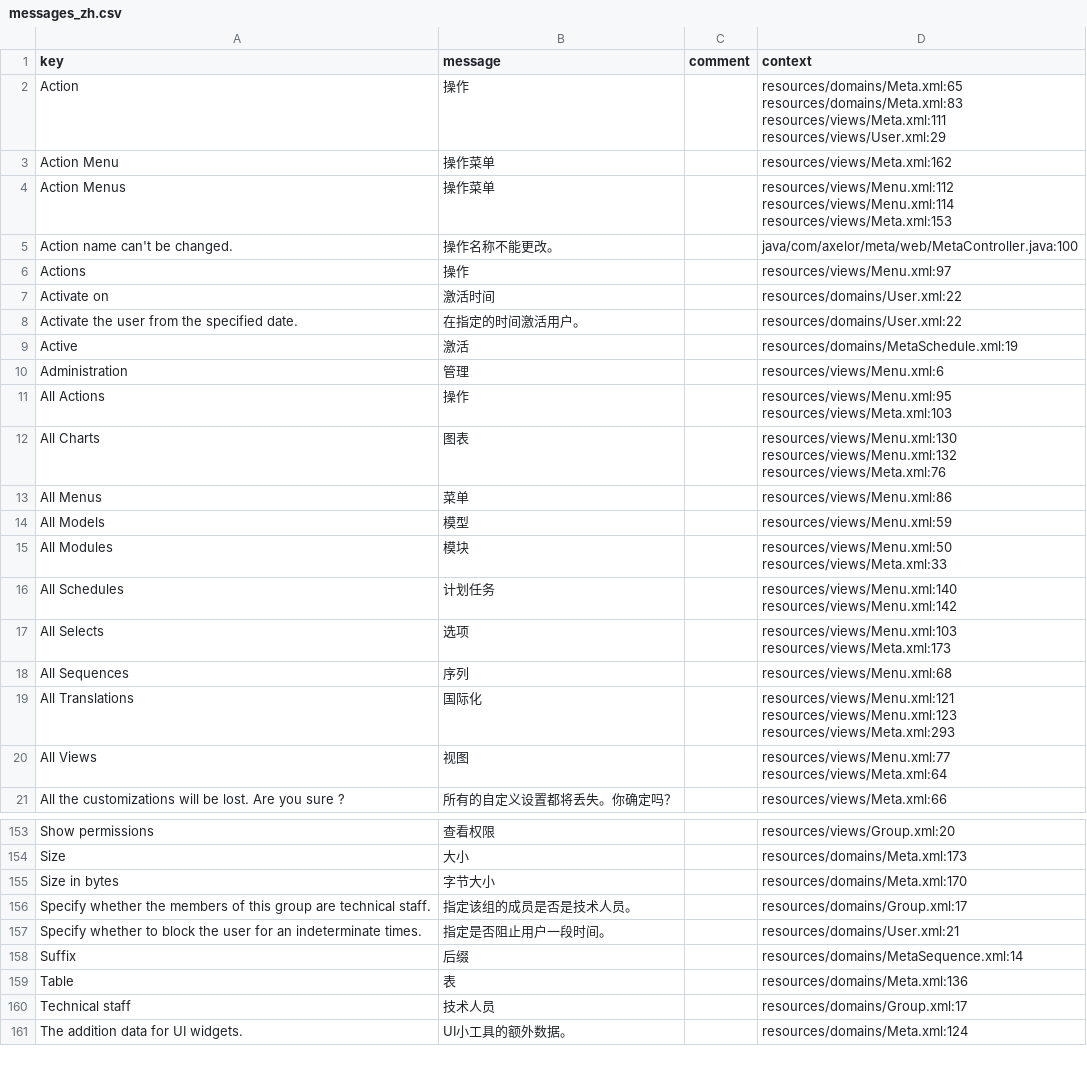
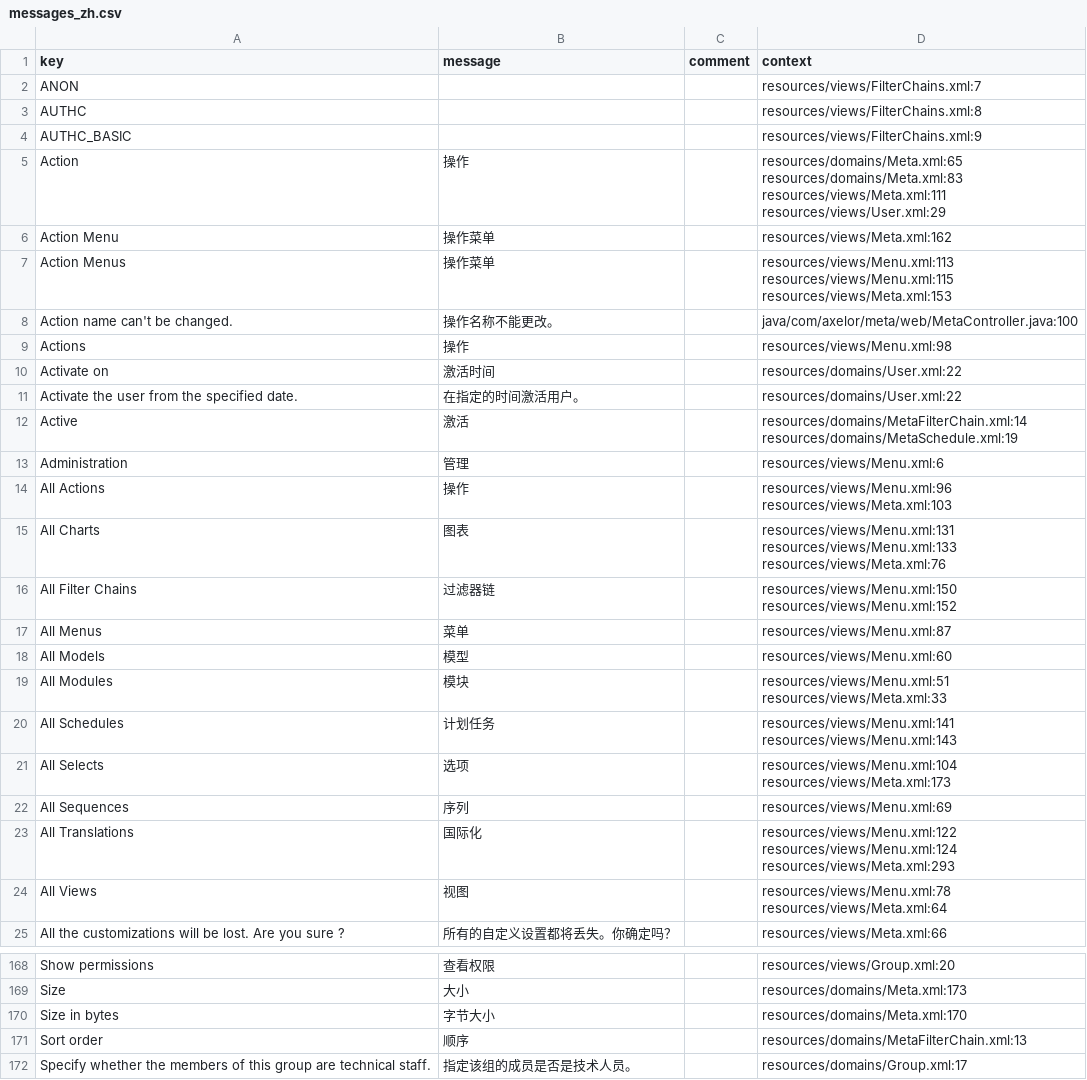
Before and after one commit to dengdd/axelor-development-kit, a CSV file: axelor-core/src/main/resources/i18n/messages_zh.csv, drawn as a sheet; only a part is shown, gaps mark what is left out; the shorter side is filled out with more unchanged rows; addresses are those after the commit; ↵ is a line break in a cell; the diff covers the shown part only; the diff names each change by its address in the sheet, - before the commit and + after, or states it on an @@ line.

Commit message:
Add filter chain management

```diff
--- a/axelor-core/src/main/resources/i18n/messages_zh.csv
+++ b/axelor-core/src/main/resources/i18n/messages_zh.csv
+row 2: ANON |  |  | resources/views/FilterChains.xml:7
+row 3: AUTHC |  |  | resources/views/FilterChains.xml:8
+row 4: AUTHC_BASIC |  |  | resources/views/FilterChains.xml:9
-D7 (context): resources/views/Menu.xml:112 ↵ resources/views/Menu.xml:114 ↵ resources/views/Meta.xml:153
+D7 (context): resources/views/Menu.xml:113 ↵ resources/views/Menu.xml:115 ↵ resources/views/Meta.xml:153
-D9 (context): resources/views/Menu.xml:97
+D9 (context): resources/views/Menu.xml:98
-D12 (context): resources/domains/MetaSchedule.xml:19
+D12 (context): resources/domains/MetaFilterChain.xml:14 ↵ resources/domains/MetaSchedule.xml:19
-D14 (context): resources/views/Menu.xml:95 ↵ resources/views/Meta.xml:103
+D14 (context): resources/views/Menu.xml:96 ↵ resources/views/Meta.xml:103
-D15 (context): resources/views/Menu.xml:130 ↵ resources/views/Menu.xml:132 ↵ resources/views/Meta.xml:76
+D15 (context): resources/views/Menu.xml:131 ↵ resources/views/Menu.xml:133 ↵ resources/views/Meta.xml:76
+row 16: All Filter Chains | 过滤器链 |  | resources/views/Menu.xml:150 ↵ resources/views/Menu.xml:152
-D17 (context): resources/views/Menu.xml:86
+D17 (context): resources/views/Menu.xml:87
-D18 (context): resources/views/Menu.xml:59
+D18 (context): resources/views/Menu.xml:60
-D19 (context): resources/views/Menu.xml:50 ↵ resources/views/Meta.xml:33
+D19 (context): resources/views/Menu.xml:51 ↵ resources/views/Meta.xml:33
-D20 (context): resources/views/Menu.xml:140 ↵ resources/views/Menu.xml:142
+D20 (context): resources/views/Menu.xml:141 ↵ resources/views/Menu.xml:143
-D21 (context): resources/views/Menu.xml:103 ↵ resources/views/Meta.xml:173
+D21 (context): resources/views/Menu.xml:104 ↵ resources/views/Meta.xml:173
-D22 (context): resources/views/Menu.xml:68
+D22 (context): resources/views/Menu.xml:69
-D23 (context): resources/views/Menu.xml:121 ↵ resources/views/Menu.xml:123 ↵ resources/views/Meta.xml:293
+D23 (context): resources/views/Menu.xml:122 ↵ resources/views/Menu.xml:124 ↵ resources/views/Meta.xml:293
-D24 (context): resources/views/Menu.xml:77 ↵ resources/views/Meta.xml:64
+D24 (context): resources/views/Menu.xml:78 ↵ resources/views/Meta.xml:64
+row 171: Sort order | 顺序 |  | resources/domains/MetaFilterChain.xml:13
```
Also changed, not shown: 12 added rows and 13 edited cells elsewhere in this file, axelor-core/src/main/resources/i18n/messages.csv, axelor-core/src/main/resources/i18n/messages_en.csv, 8 other files.
